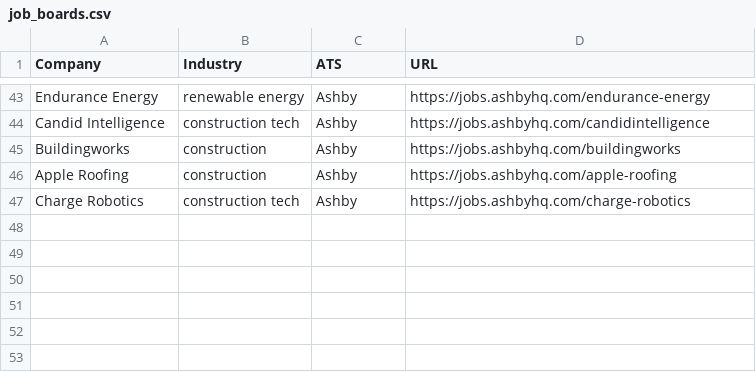
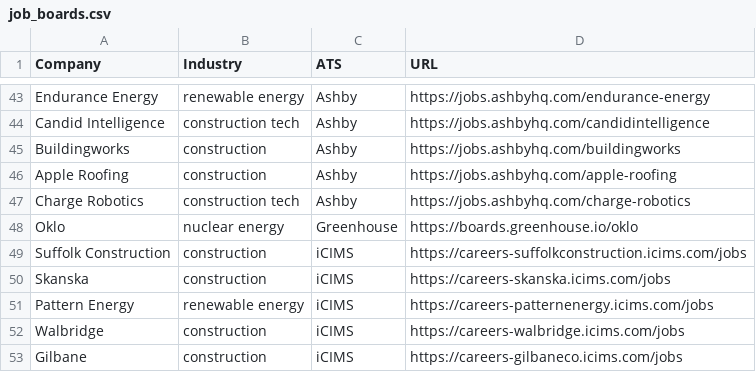
Before and after one commit to aditya2001adi/job-scout, a CSV file: job_boards.csv, drawn as a sheet; only a part is shown, gaps mark what is left out.

```diff
--- a/job_boards.csv
+++ b/job_boards.csv
@@ -47 +47,7 @@ Apple Roofing,construction,Ashby,https://jobs.ashbyhq.com/apple-roofing
 Charge Robotics,construction tech,Ashby,https://jobs.ashbyhq.com/charge-robotics
+Oklo,nuclear energy,Greenhouse,https://boards.greenhouse.io/oklo
+Suffolk Construction,construction,iCIMS,https://careers-suffolkconstruction.icims.com/jobs
+Skanska,construction,iCIMS,https://careers-skanska.icims.com/jobs
+Pattern Energy,renewable energy,iCIMS,https://careers-patternenergy.icims.com/jobs
+Walbridge,construction,iCIMS,https://careers-walbridge.icims.com/jobs
+Gilbane,construction,iCIMS,https://careers-gilbaneco.icims.com/jobs
```
